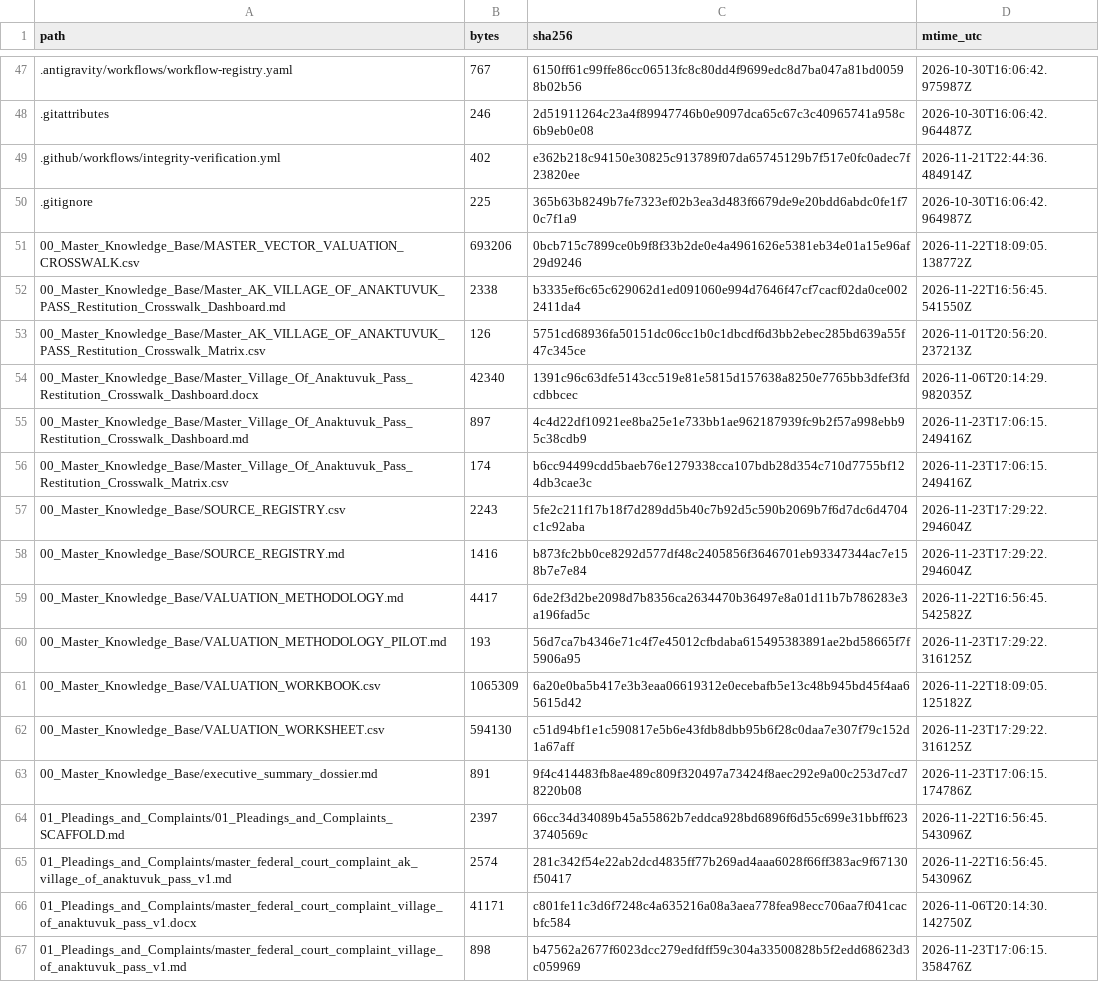
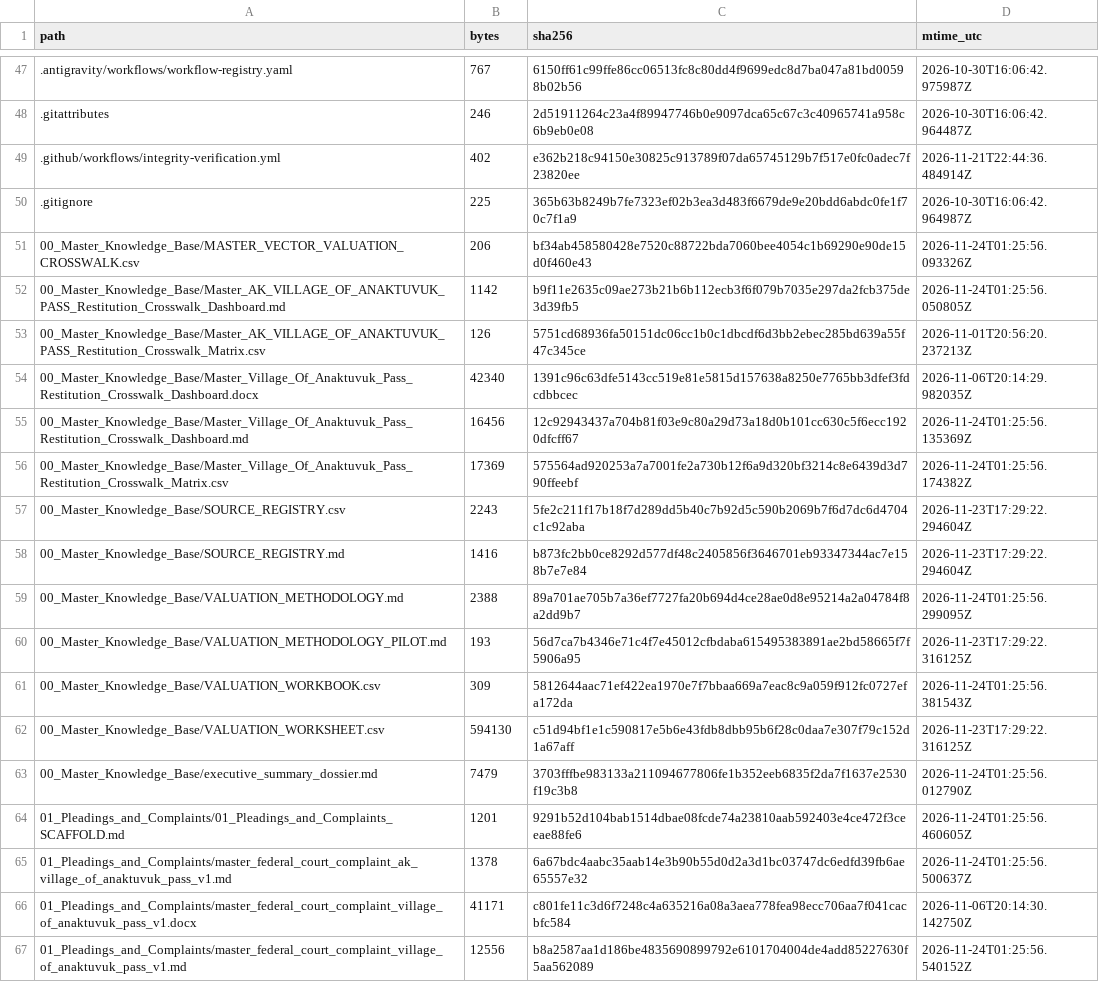
Before and after one commit to GlobalRestitutionAlliance/turtle-island-us-ak-village-of-anaktuvuk-pass-master-litigation, a CSV file: 99_Archives_and_Manifests/MANIFEST_SHA256.csv, drawn as a sheet; only a part is shown, gaps mark what is left out; the diff covers the shown part only.

```diff
--- a/99_Archives_and_Manifests/MANIFEST_SHA256.csv
+++ b/99_Archives_and_Manifests/MANIFEST_SHA256.csv
@@ -50,18 +50,18 @@ path,bytes,sha256,mtime_utc
 .gitignore,225,365b63b8249b7fe7323ef02b3ea3d483f6679de9e20bdd6abdc0fe1f70c7f1a9,2026-10-30T16:06:42.964987Z
-00_Master_Knowledge_Base/MASTER_VECTOR_VALUATION_CROSSWALK.csv,693206,0bcb715c7899ce0b9f8f33b2de0e4a4961626e5381eb34e01a15e96af29d9246,2026-11-22T18:09:05.138772Z
-00_Master_Knowledge_Base/Master_AK_VILLAGE_OF_ANAKTUVUK_PASS_Restitution_Crosswalk_Dashboard.md,2338,b3335ef6c65c629062d1ed091060e994d7646f47cf7cacf02da0ce0022411da4,2026-11-22T16:56:45.541550Z
+00_Master_Knowledge_Base/MASTER_VECTOR_VALUATION_CROSSWALK.csv,206,bf34ab458580428e7520c88722bda7060bee4054c1b69290e90de15d0f460e43,2026-11-24T01:25:56.093326Z
+00_Master_Knowledge_Base/Master_AK_VILLAGE_OF_ANAKTUVUK_PASS_Restitution_Crosswalk_Dashboard.md,1142,b9f11e2635c09ae273b21b6b112ecb3f6f079b7035e297da2fcb375de3d39fb5,2026-11-24T01:25:56.050805Z
 00_Master_Knowledge_Base/Master_AK_VILLAGE_OF_ANAKTUVUK_PASS_Restitution_Crosswalk_Matrix.csv,126,5751cd68936fa50151dc06cc1b0c1dbcdf6d3bb2ebec285bd639a55f47c345ce,2026-11-01T20:56:20.237213Z
 00_Master_Knowledge_Base/Master_Village_Of_Anaktuvuk_Pass_Restitution_Crosswalk_Dashboard.docx,42340,1391c96c63dfe5143cc519e81e5815d157638a8250e7765bb3dfef3fdcdbbcec,2026-11-06T20:14:29.982035Z
-00_Master_Knowledge_Base/Master_Village_Of_Anaktuvuk_Pass_Restitution_Crosswalk_Dashboard.md,897,4c4d22df10921ee8ba25e1e733bb1ae962187939fc9b2f57a998ebb95c38cdb9,2026-11-23T17:06:15.249416Z
-00_Master_Knowledge_Base/Master_Village_Of_Anaktuvuk_Pass_Restitution_Crosswalk_Matrix.csv,174,b6cc94499cdd5baeb76e1279338cca107bdb28d354c710d7755bf124db3cae3c,2026-11-23T17:06:15.249416Z
+00_Master_Knowledge_Base/Master_Village_Of_Anaktuvuk_Pass_Restitution_Crosswalk_Dashboard.md,16456,12c92943437a704b81f03e9c80a29d73a18d0b101cc630c5f6ecc1920dfcff67,2026-11-24T01:25:56.135369Z
+00_Master_Knowledge_Base/Master_Village_Of_Anaktuvuk_Pass_Restitution_Crosswalk_Matrix.csv,17369,575564ad920253a7a7001fe2a730b12f6a9d320bf3214c8e6439d3d790ffeebf,2026-11-24T01:25:56.174382Z
 00_Master_Knowledge_Base/SOURCE_REGISTRY.csv,2243,5fe2c211f17b18f7d289dd5b40c7b92d5c590b2069b7f6d7dc6d4704c1c92aba,2026-11-23T17:29:22.294604Z
 00_Master_Knowledge_Base/SOURCE_REGISTRY.md,1416,b873fc2bb0ce8292d577df48c2405856f3646701eb93347344ac7e158b7e7e84,2026-11-23T17:29:22.294604Z
-00_Master_Knowledge_Base/VALUATION_METHODOLOGY.md,4417,6de2f3d2be2098d7b8356ca2634470b36497e8a01d11b7b786283e3a196fad5c,2026-11-22T16:56:45.542582Z
+00_Master_Knowledge_Base/VALUATION_METHODOLOGY.md,2388,89a701ae705b7a36ef7727fa20b694d4ce28ae0d8e95214a2a04784f8a2dd9b7,2026-11-24T01:25:56.299095Z
 00_Master_Knowledge_Base/VALUATION_METHODOLOGY_PILOT.md,193,56d7ca7b4346e71c4f7e45012cfbdaba615495383891ae2bd58665f7f5906a95,2026-11-23T17:29:22.316125Z
-00_Master_Knowledge_Base/VALUATION_WORKBOOK.csv,1065309,6a20e0ba5b417e3b3eaa06619312e0ecebafb5e13c48b945bd45f4aa65615d42,2026-11-22T18:09:05.125182Z
+00_Master_Knowledge_Base/VALUATION_WORKBOOK.csv,309,5812644aac71ef422ea1970e7f7bbaa669a7eac8c9a059f912fc0727efa172da,2026-11-24T01:25:56.381543Z
 00_Master_Knowledge_Base/VALUATION_WORKSHEET.csv,594130,c51d94bf1e1c590817e5b6e43fdb8dbb95b6f28c0daa7e307f79c152d1a67aff,2026-11-23T17:29:22.316125Z
-00_Master_Knowledge_Base/executive_summary_dossier.md,891,9f4c414483fb8ae489c809f320497a73424f8aec292e9a00c253d7cd78220b08,2026-11-23T17:06:15.174786Z
-01_Pleadings_and_Complaints/01_Pleadings_and_Complaints_SCAFFOLD.md,2397,66cc34d34089b45a55862b7eddca928bd6896f6d55c699e31bbff6233740569c,2026-11-22T16:56:45.543096Z
-01_Pleadings_and_Complaints/master_federal_court_complaint_ak_village_of_anaktuvuk_pass_v1.md,2574,281c342f54e22ab2dcd4835ff77b269ad4aaa6028f66ff383ac9f67130f50417,2026-11-22T16:56:45.543096Z
+00_Master_Knowledge_Base/executive_summary_dossier.md,7479,3703fffbe983133a211094677806fe1b352eeb6835f2da7f1637e2530f19c3b8,2026-11-24T01:25:56.012790Z
+01_Pleadings_and_Complaints/01_Pleadings_and_Complaints_SCAFFOLD.md,1201,9291b52d104bab1514dbae08fcde74a23810aab592403e4ce472f3ceeae88fe6,2026-11-24T01:25:56.460605Z
+01_Pleadings_and_Complaints/master_federal_court_complaint_ak_village_of_anaktuvuk_pass_v1.md,1378,6a67bdc4aabc35aab14e3b90b55d0d2a3d1bc03747dc6edfd39fb6ae65557e32,2026-11-24T01:25:56.500637Z
 01_Pleadings_and_Complaints/master_federal_court_complaint_village_of_anaktuvuk_pass_v1.docx,41171,c801fe11c3d6f7248c4a635216a08a3aea778fea98ecc706aa7f041cacbfc584,2026-11-06T20:14:30.142750Z
-01_Pleadings_and_Complaints/master_federal_court_complaint_village_of_anaktuvuk_pass_v1.md,898,b47562a2677f6023dcc279edfdff59c304a33500828b5f2edd68623d3c059969,2026-11-23T17:06:15.358476Z
+01_Pleadings_and_Complaints/master_federal_court_complaint_village_of_anaktuvuk_pass_v1.md,12556,b8a2587aa1d186be4835690899792e6101704004de4add85227630f5aa562089,2026-11-24T01:25:56.540152Z
```
Also changed, not shown: 80 edited cells elsewhere in this file, 37 other files.
